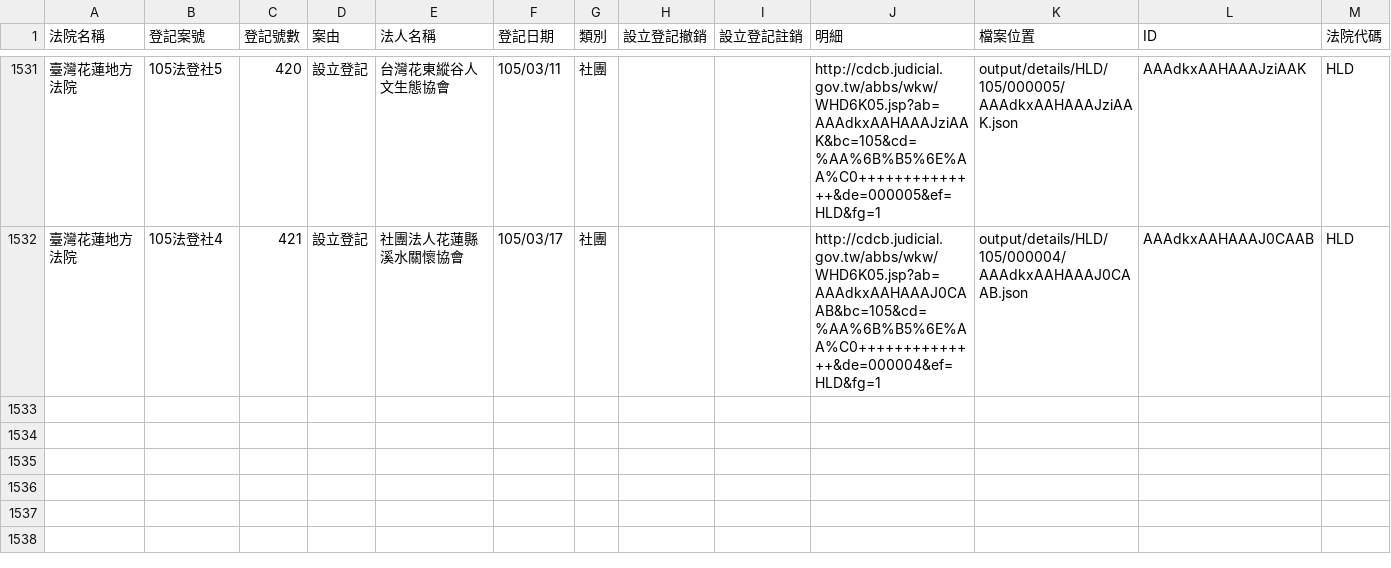
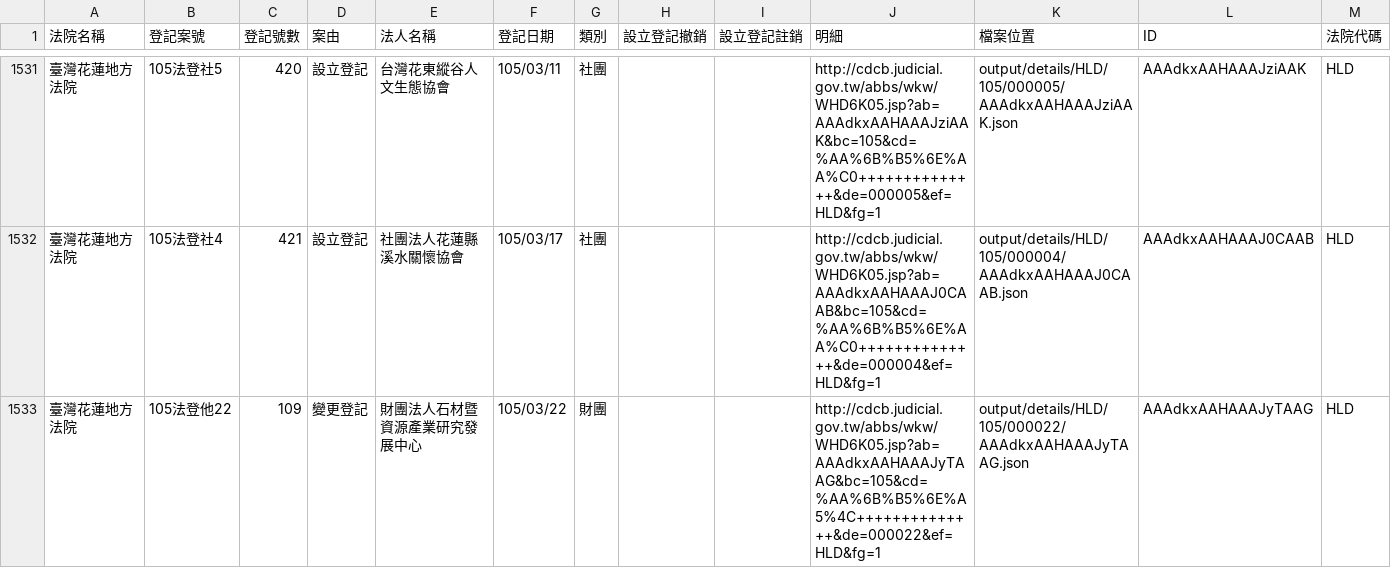
Before and after one commit to taichunmin/foundationtw, a CSV file: output/lists/HLD.csv, drawn as a sheet; only a part is shown, gaps mark what is left out.

Commit message:
update datasets @ 2016-03-24 02:00:01

```diff
--- a/output/lists/HLD.csv
+++ b/output/lists/HLD.csv
@@ -1532 +1532,2 @@
 臺灣花蓮地方法院,105法登社4,421,設立登記,社團法人花蓮縣溪水關懷協會,105/03/17,社團,,,http://cdcb.judicial.gov.tw/abbs/wkw/WHD6K05.jsp?ab=AAAdkxAAHAAAJ0CAAB&bc=105&cd=%AA%6B%B5%6E%AA%C0++++++++++++++&de=000004&ef=HLD&fg=1,output/details/HLD/105/000004/AAAdkxAAHAAAJ0CAAB.json,AAAdkxAAHAAAJ0CAAB,HLD
+臺灣花蓮地方法院,105法登他22,109,變更登記,財團法人石材暨資源產業研究發展中心,105/03/22,財團,,,http://cdcb.judicial.gov.tw/abbs/wkw/WHD6K05.jsp?ab=AAAdkxAAHAAAJyTAAG&bc=105&cd=%AA%6B%B5%6E%A5%4C++++++++++++++&de=000022&ef=HLD&fg=1,output/details/HLD/105/000022/AAAdkxAAHAAAJyTAAG.json,AAAdkxAAHAAAJyTAAG,HLD
```
Also changed, not shown: 32 other files.
